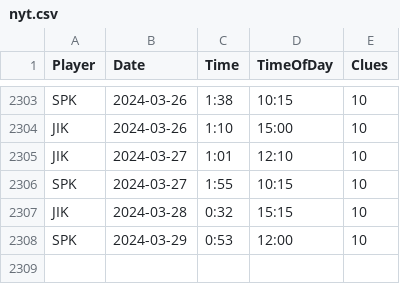
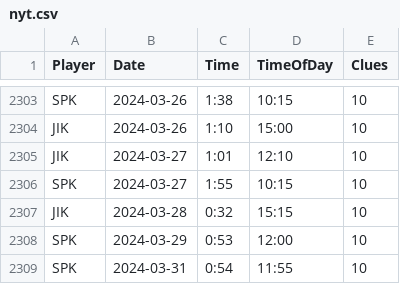
Before and after one commit to spkaluzny/nyt_mini_crossword, a CSV file: data/nyt.csv, drawn as a sheet; only a part is shown, gaps mark what is left out; the diff names each change by its address in the sheet, - before the commit and + after, or states it on an @@ line.

Commit message:
Added new observations

```diff
--- a/data/nyt.csv
+++ b/data/nyt.csv
+row 2309: SPK | 2024-03-31 | 0:54 | 11:55 | 10
```
